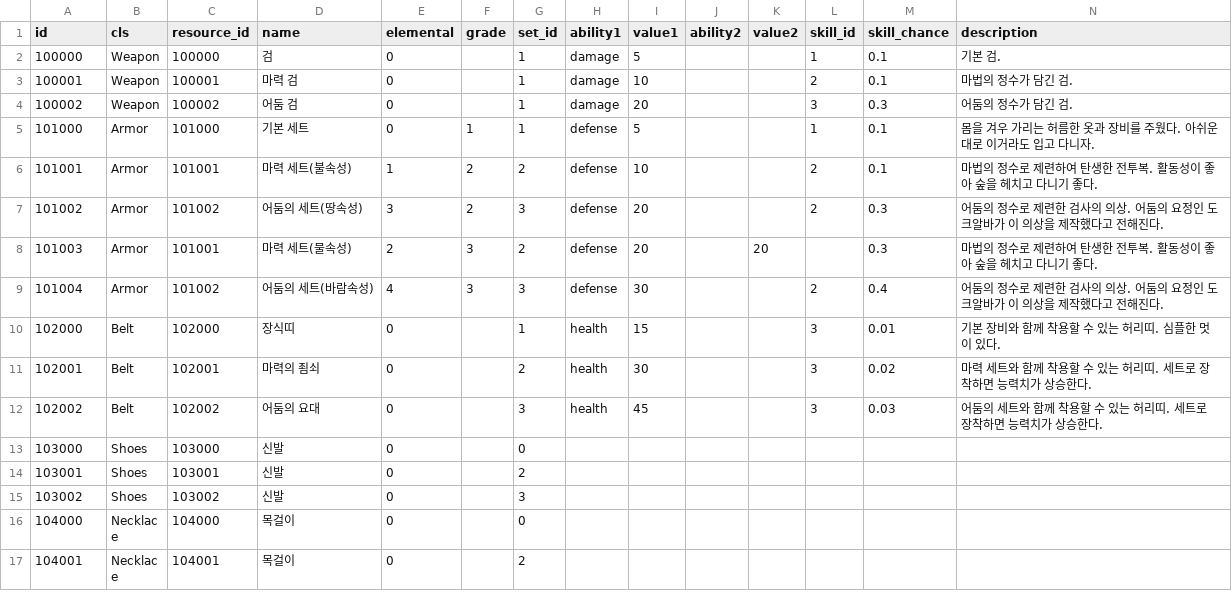
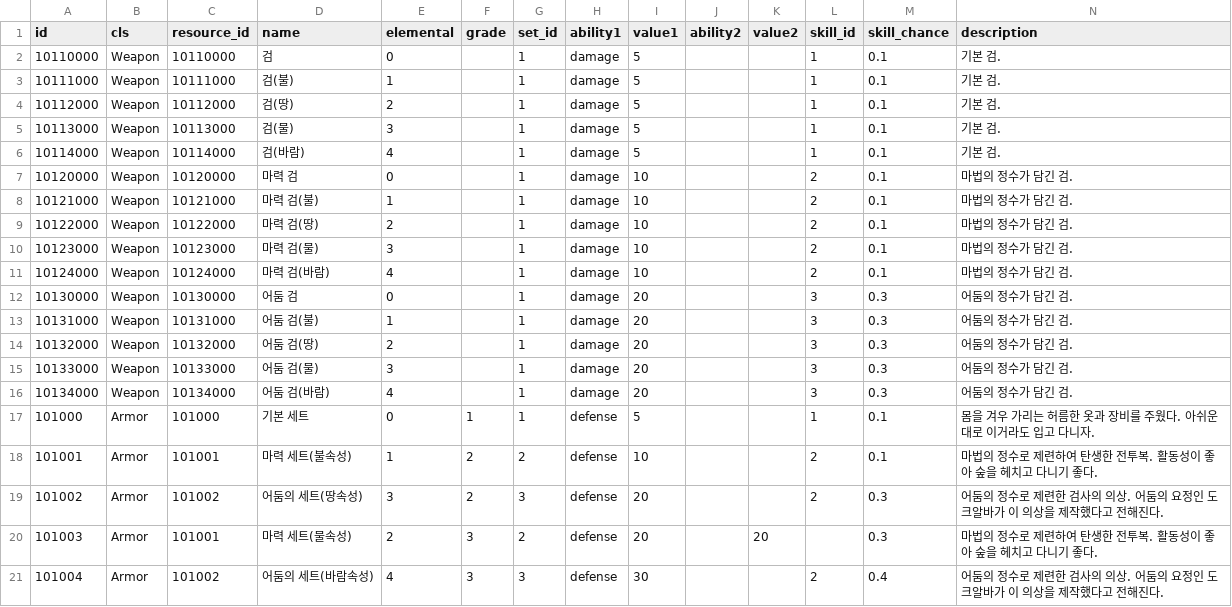
Before and after one commit to planetarium/NineChronicles, a CSV file: nekoyume/Assets/Resources/DataTable/item_equip.csv, drawn as a sheet; only a part is shown; the shorter side is filled out with more unchanged rows.

Commit message:
Replace weapon sprite

```diff
--- a/nekoyume/Assets/Resources/DataTable/item_equip.csv
+++ b/nekoyume/Assets/Resources/DataTable/item_equip.csv
@@ -1,5 +1,17 @@
 id,cls,resource_id,name,elemental,grade,set_id,ability1,value1,ability2,value2,skill_id,skill_chance,description
-100000,Weapon,100000,검,0,,1,damage,5,,,1,0.1,기본 검.
-100001,Weapon,100001,마력 검,0,,1,damage,10,,,2,0.1,마법의 정수가 담긴 검.
-100002,Weapon,100002,어둠 검,0,,1,damage,20,,,3,0.3,어둠의 정수가 담긴 검.
+10110000,Weapon,10110000,검,0,,1,damage,5,,,1,0.1,기본 검.
+10111000,Weapon,10111000,검(불),1,,1,damage,5,,,1,0.1,기본 검.
+10112000,Weapon,10112000,검(땅),2,,1,damage,5,,,1,0.1,기본 검.
+10113000,Weapon,10113000,검(물),3,,1,damage,5,,,1,0.1,기본 검.
+10114000,Weapon,10114000,검(바람),4,,1,damage,5,,,1,0.1,기본 검.
+10120000,Weapon,10120000,마력 검,0,,1,damage,10,,,2,0.1,마법의 정수가 담긴 검.
+10121000,Weapon,10121000,마력 검(불),1,,1,damage,10,,,2,0.1,마법의 정수가 담긴 검.
+10122000,Weapon,10122000,마력 검(땅),2,,1,damage,10,,,2,0.1,마법의 정수가 담긴 검.
+10123000,Weapon,10123000,마력 검(물),3,,1,damage,10,,,2,0.1,마법의 정수가 담긴 검.
+10124000,Weapon,10124000,마력 검(바람),4,,1,damage,10,,,2,0.1,마법의 정수가 담긴 검.
+10130000,Weapon,10130000,어둠 검,0,,1,damage,20,,,3,0.3,어둠의 정수가 담긴 검.
+10131000,Weapon,10131000,어둠 검(불),1,,1,damage,20,,,3,0.3,어둠의 정수가 담긴 검.
+10132000,Weapon,10132000,어둠 검(땅),2,,1,damage,20,,,3,0.3,어둠의 정수가 담긴 검.
+10133000,Weapon,10133000,어둠 검(물),3,,1,damage,20,,,3,0.3,어둠의 정수가 담긴 검.
+10134000,Weapon,10134000,어둠 검(바람),4,,1,damage,20,,,3,0.3,어둠의 정수가 담긴 검.
 101000,Armor,101000,기본 세트,0,1,1,defense,5,,,1,0.1,몸을 겨우 가리는 허름한 옷과 장비를 주웠다. 아쉬운대로 이거라도 입고 다니자.
```
Also changed, not shown: 9 other files.
